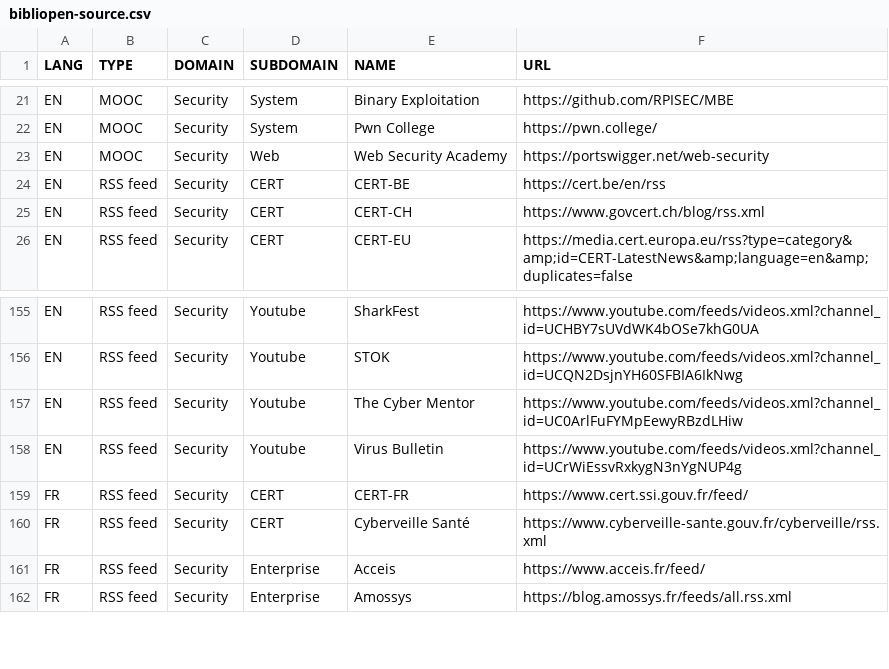
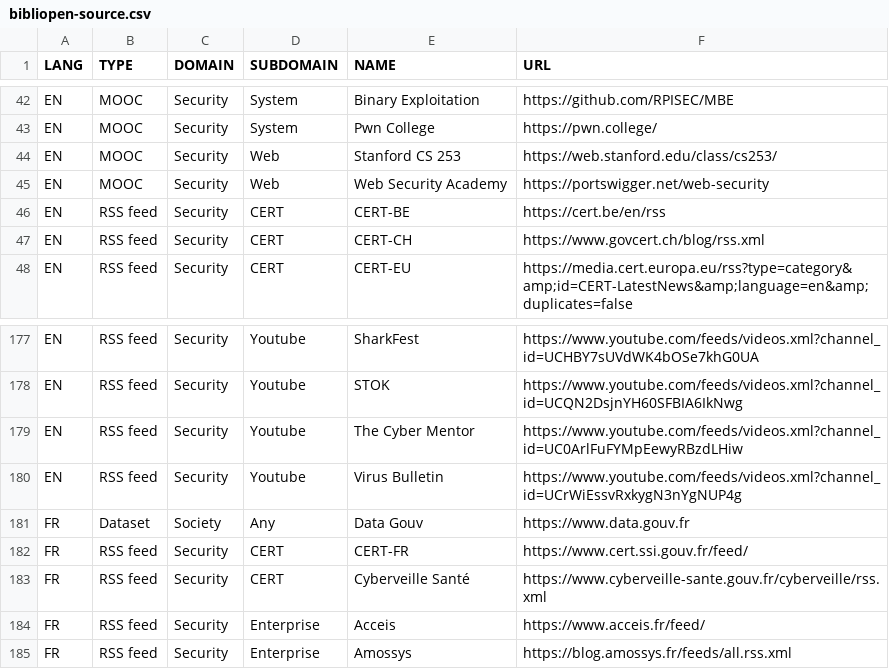
Before and after one commit to pierrafleur/bibliopen-source, a CSV file: bibliopen-source.csv, drawn as a sheet; only a part is shown, gaps mark what is left out; the diff covers the shown part only.

```diff
--- a/bibliopen-source.csv
+++ b/bibliopen-source.csv
@@ -22,2 +43,3 @@ EN;MOOC;Security;System;Binary Exploitation;https://github.com/RPISEC/MBE
 EN;MOOC;Security;System;Pwn College;https://pwn.college/
+EN;MOOC;Security;Web;Stanford CS 253;https://web.stanford.edu/class/cs253/
 EN;MOOC;Security;Web;Web Security Academy;https://portswigger.net/web-security
@@ -158,2 +180,3 @@ EN;RSS feed;Security;Youtube;The Cyber Mentor;https://www.youtube.com/feeds/vide
 EN;RSS feed;Security;Youtube;Virus Bulletin;https://www.youtube.com/feeds/videos.xml?channel_id=UCrWiEssvRxkygN3nYgNUP4g
+FR;Dataset;Society;Any;Data Gouv;https://www.data.gouv.fr
 FR;RSS feed;Security;CERT;CERT-FR;https://www.cert.ssi.gouv.fr/feed/
```
Also changed, not shown: 21 added rows and 5 edited cells elsewhere in this file.
